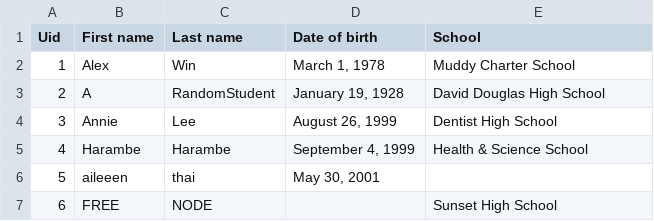
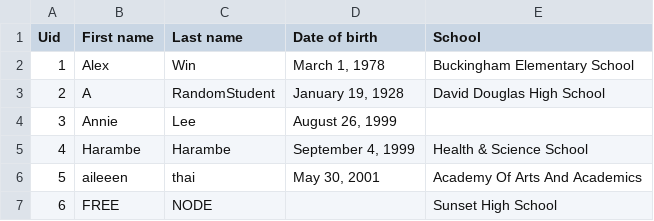
Before and after one commit to osuosl/streamwebs, a CSV file: csvs/users2.csv, drawn as a sheet.

Commit message:
fixed sample data schools

```diff
--- a/csvs/users2.csv
+++ b/csvs/users2.csv
@@ -1,7 +1,7 @@
 Uid,First name,Last name,Date of birth,School
-1,Alex,Win,"March 1, 1978",Muddy Charter School
+1,Alex,Win,"March 1, 1978",Buckingham Elementary School
 2,A,RandomStudent,"January 19, 1928",David Douglas High School
-3,Annie,Lee,"August 26, 1999",Dentist High School
+3,Annie,Lee,"August 26, 1999",
 4,Harambe,Harambe,"September 4, 1999",Health & Science School
-5,aileeen,thai,"May 30, 2001",
+5,aileeen,thai,"May 30, 2001",Academy Of Arts And Academics
 6,FREE,NODE,,Sunset High School
```
